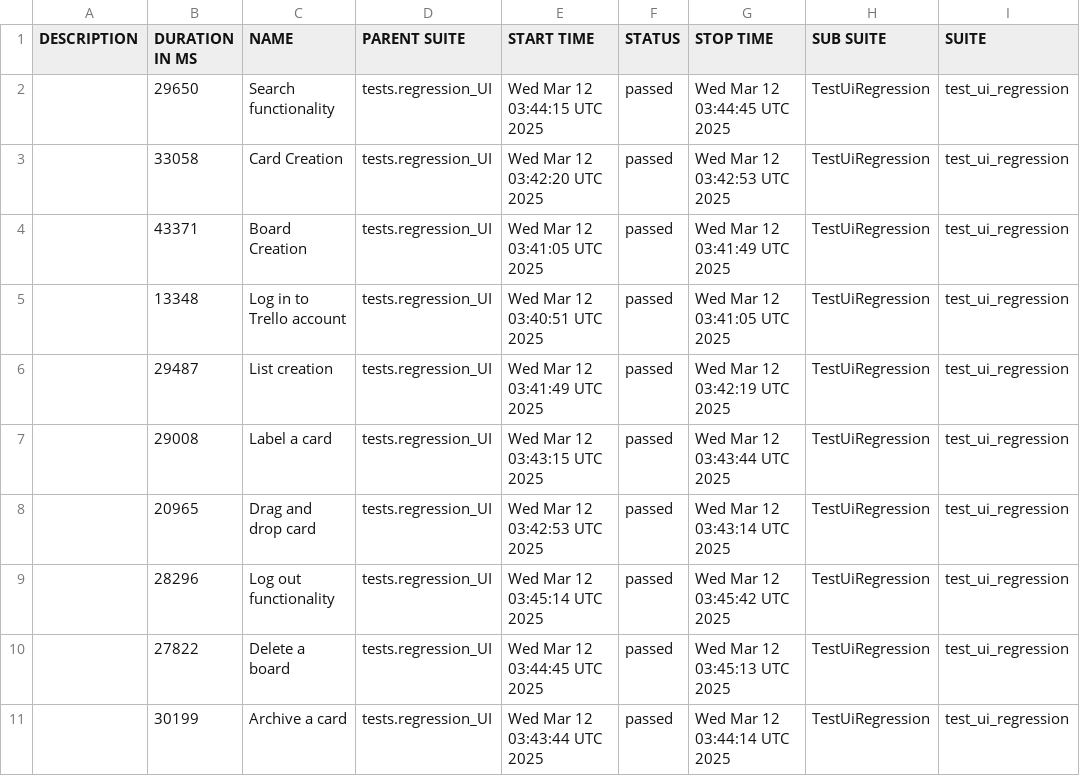
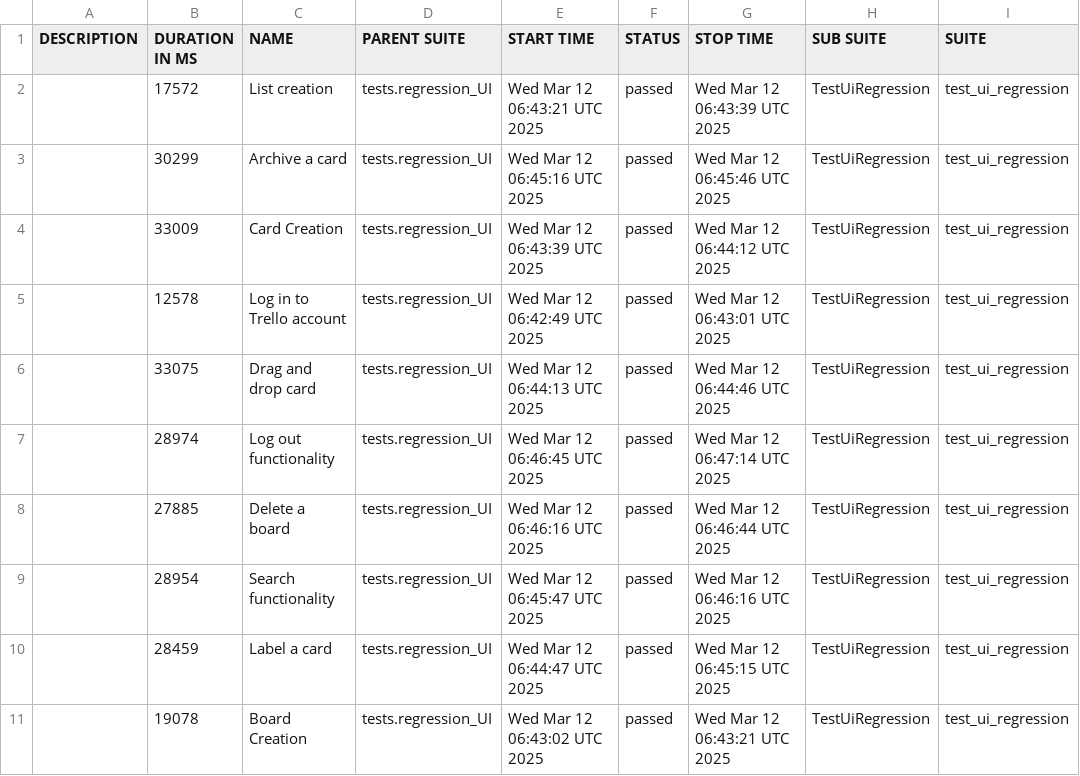
Before and after one commit to vkqapro/pythonPlaywright, a CSV file: data/suites.csv, drawn as a sheet; only a part is shown; the diff names each change by its address in the sheet, - before the commit and + after, or states it on an @@ line.

```diff
--- a/data/suites.csv
+++ b/data/suites.csv
-B2 (DURATION IN MS): 29650
+B2 (DURATION IN MS): 17572
-C2 (NAME): Search functionality
+C2 (NAME): List creation
-E2 (START TIME): Wed Mar 12 03:44:15 UTC 2025
+E2 (START TIME): Wed Mar 12 06:43:21 UTC 2025
-G2 (STOP TIME): Wed Mar 12 03:44:45 UTC 2025
+G2 (STOP TIME): Wed Mar 12 06:43:39 UTC 2025
-B3 (DURATION IN MS): 33058
+B3 (DURATION IN MS): 30299
-C3 (NAME): Card Creation
+C3 (NAME): Archive a card
-E3 (START TIME): Wed Mar 12 03:42:20 UTC 2025
+E3 (START TIME): Wed Mar 12 06:45:16 UTC 2025
-G3 (STOP TIME): Wed Mar 12 03:42:53 UTC 2025
+G3 (STOP TIME): Wed Mar 12 06:45:46 UTC 2025
-B4 (DURATION IN MS): 43371
+B4 (DURATION IN MS): 33009
-C4 (NAME): Board Creation
+C4 (NAME): Card Creation
-E4 (START TIME): Wed Mar 12 03:41:05 UTC 2025
+E4 (START TIME): Wed Mar 12 06:43:39 UTC 2025
-G4 (STOP TIME): Wed Mar 12 03:41:49 UTC 2025
+G4 (STOP TIME): Wed Mar 12 06:44:12 UTC 2025
-B5 (DURATION IN MS): 13348
+B5 (DURATION IN MS): 12578
-E5 (START TIME): Wed Mar 12 03:40:51 UTC 2025
+E5 (START TIME): Wed Mar 12 06:42:49 UTC 2025
-G5 (STOP TIME): Wed Mar 12 03:41:05 UTC 2025
+G5 (STOP TIME): Wed Mar 12 06:43:01 UTC 2025
-B6 (DURATION IN MS): 29487
+B6 (DURATION IN MS): 33075
-C6 (NAME): List creation
+C6 (NAME): Drag and drop card
-E6 (START TIME): Wed Mar 12 03:41:49 UTC 2025
+E6 (START TIME): Wed Mar 12 06:44:13 UTC 2025
-G6 (STOP TIME): Wed Mar 12 03:42:19 UTC 2025
+G6 (STOP TIME): Wed Mar 12 06:44:46 UTC 2025
-B7 (DURATION IN MS): 29008
+B7 (DURATION IN MS): 28974
-C7 (NAME): Label a card
+C7 (NAME): Log out functionality
-E7 (START TIME): Wed Mar 12 03:43:15 UTC 2025
+E7 (START TIME): Wed Mar 12 06:46:45 UTC 2025
-G7 (STOP TIME): Wed Mar 12 03:43:44 UTC 2025
+G7 (STOP TIME): Wed Mar 12 06:47:14 UTC 2025
-B8 (DURATION IN MS): 20965
+B8 (DURATION IN MS): 27885
-C8 (NAME): Drag and drop card
+C8 (NAME): Delete a board
-E8 (START TIME): Wed Mar 12 03:42:53 UTC 2025
+E8 (START TIME): Wed Mar 12 06:46:16 UTC 2025
-G8 (STOP TIME): Wed Mar 12 03:43:14 UTC 2025
+G8 (STOP TIME): Wed Mar 12 06:46:44 UTC 2025
-B9 (DURATION IN MS): 28296
+B9 (DURATION IN MS): 28954
-C9 (NAME): Log out functionality
+C9 (NAME): Search functionality
-E9 (START TIME): Wed Mar 12 03:45:14 UTC 2025
+E9 (START TIME): Wed Mar 12 06:45:47 UTC 2025
-G9 (STOP TIME): Wed Mar 12 03:45:42 UTC 2025
+G9 (STOP TIME): Wed Mar 12 06:46:16 UTC 2025
-B10 (DURATION IN MS): 27822
+B10 (DURATION IN MS): 28459
-C10 (NAME): Delete a board
+C10 (NAME): Label a card
-E10 (START TIME): Wed Mar 12 03:44:45 UTC 2025
+E10 (START TIME): Wed Mar 12 06:44:47 UTC 2025
-G10 (STOP TIME): Wed Mar 12 03:45:13 UTC 2025
+G10 (STOP TIME): Wed Mar 12 06:45:15 UTC 2025
-B11 (DURATION IN MS): 30199
+B11 (DURATION IN MS): 19078
-C11 (NAME): Archive a card
+C11 (NAME): Board Creation
-E11 (START TIME): Wed Mar 12 03:43:44 UTC 2025
+E11 (START TIME): Wed Mar 12 06:43:02 UTC 2025
-G11 (STOP TIME): Wed Mar 12 03:44:14 UTC 2025
+G11 (STOP TIME): Wed Mar 12 06:43:21 UTC 2025
```
Also changed, not shown: 48 other files.
